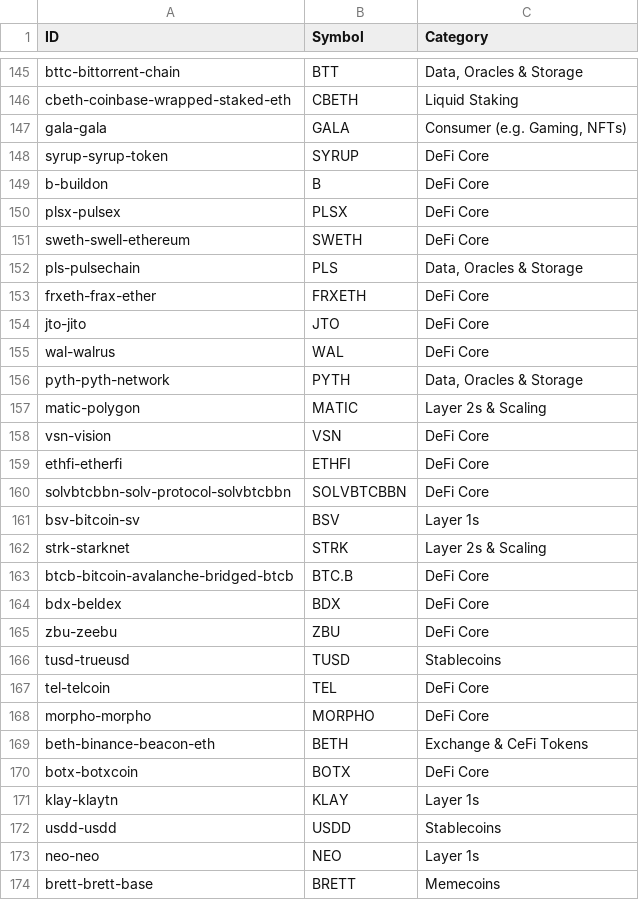
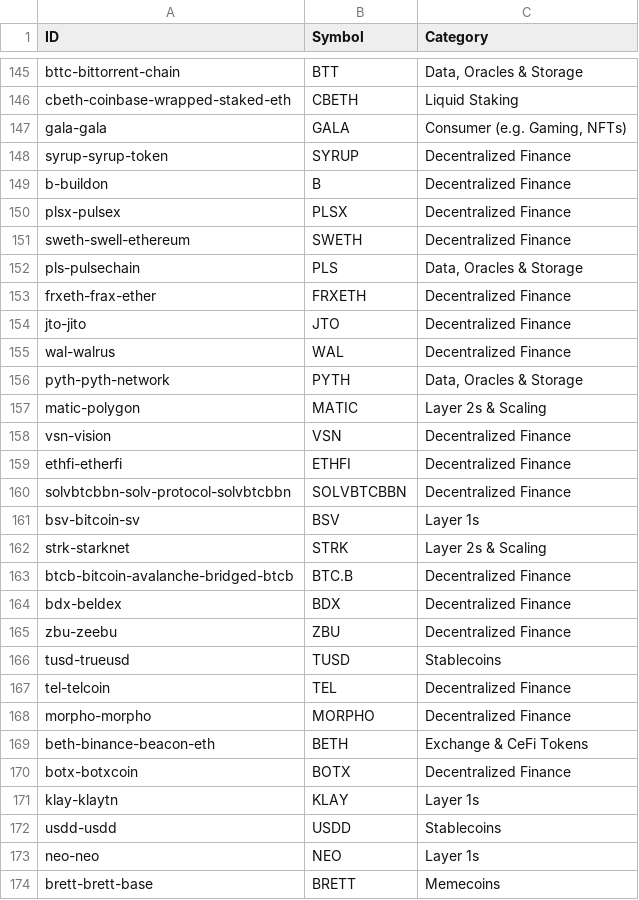
Before and after one commit to BlockViz/price_pipeline, a CSV file: prices/category_mapping.csv, drawn as a sheet; only a part is shown, gaps mark what is left out; the diff covers the shown part only.

Commit message:
changed mapping

```diff
--- a/prices/category_mapping.csv
+++ b/prices/category_mapping.csv
@@ -147,25 +147,25 @@ cbeth-coinbase-wrapped-staked-eth,CBETH,Liquid Staking
 gala-gala,GALA,"Consumer (e.g. Gaming, NFTs)"
-syrup-syrup-token,SYRUP,DeFi Core
-b-buildon,B,DeFi Core
-plsx-pulsex,PLSX,DeFi Core
-sweth-swell-ethereum,SWETH,DeFi Core
+syrup-syrup-token,SYRUP,Decentralized Finance
+b-buildon,B,Decentralized Finance
+plsx-pulsex,PLSX,Decentralized Finance
+sweth-swell-ethereum,SWETH,Decentralized Finance
 pls-pulsechain,PLS,"Data, Oracles & Storage"
-frxeth-frax-ether,FRXETH,DeFi Core
-jto-jito,JTO,DeFi Core
-wal-walrus,WAL,DeFi Core
+frxeth-frax-ether,FRXETH,Decentralized Finance
+jto-jito,JTO,Decentralized Finance
+wal-walrus,WAL,Decentralized Finance
 pyth-pyth-network,PYTH,"Data, Oracles & Storage"
 matic-polygon,MATIC,Layer 2s & Scaling
-vsn-vision,VSN,DeFi Core
-ethfi-etherfi,ETHFI,DeFi Core
-solvbtcbbn-solv-protocol-solvbtcbbn,SOLVBTCBBN,DeFi Core
+vsn-vision,VSN,Decentralized Finance
+ethfi-etherfi,ETHFI,Decentralized Finance
+solvbtcbbn-solv-protocol-solvbtcbbn,SOLVBTCBBN,Decentralized Finance
 bsv-bitcoin-sv,BSV,Layer 1s
 strk-starknet,STRK,Layer 2s & Scaling
-btcb-bitcoin-avalanche-bridged-btcb,BTC.B,DeFi Core
-bdx-beldex,BDX,DeFi Core
-zbu-zeebu,ZBU,DeFi Core
+btcb-bitcoin-avalanche-bridged-btcb,BTC.B,Decentralized Finance
+bdx-beldex,BDX,Decentralized Finance
+zbu-zeebu,ZBU,Decentralized Finance
 tusd-trueusd,TUSD,Stablecoins
-tel-telcoin,TEL,DeFi Core
-morpho-morpho,MORPHO,DeFi Core
+tel-telcoin,TEL,Decentralized Finance
+morpho-morpho,MORPHO,Decentralized Finance
 beth-binance-beacon-eth,BETH,Exchange & CeFi Tokens
-botx-botxcoin,BOTX,DeFi Core
+botx-botxcoin,BOTX,Decentralized Finance
 klay-klaytn,KLAY,Layer 1s
```
Also changed, not shown: 50 edited cells elsewhere in this file.
